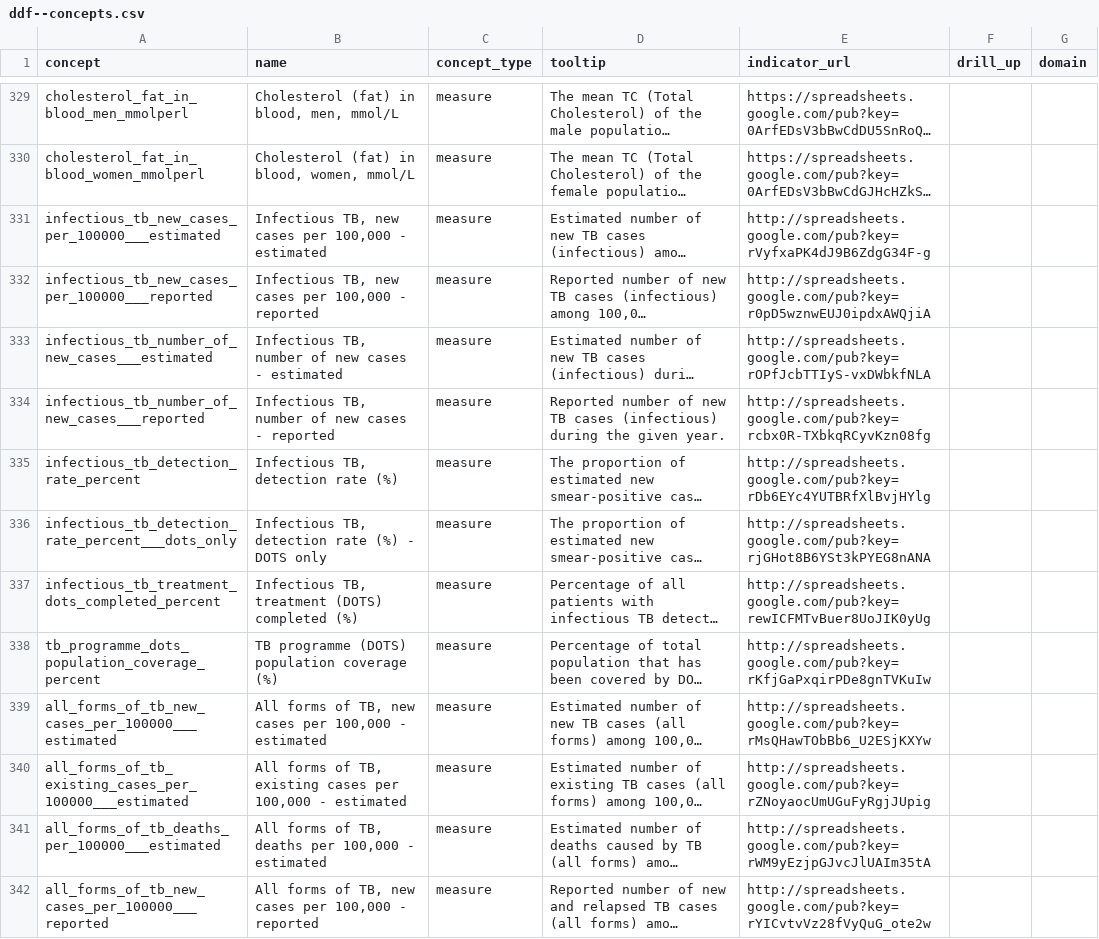
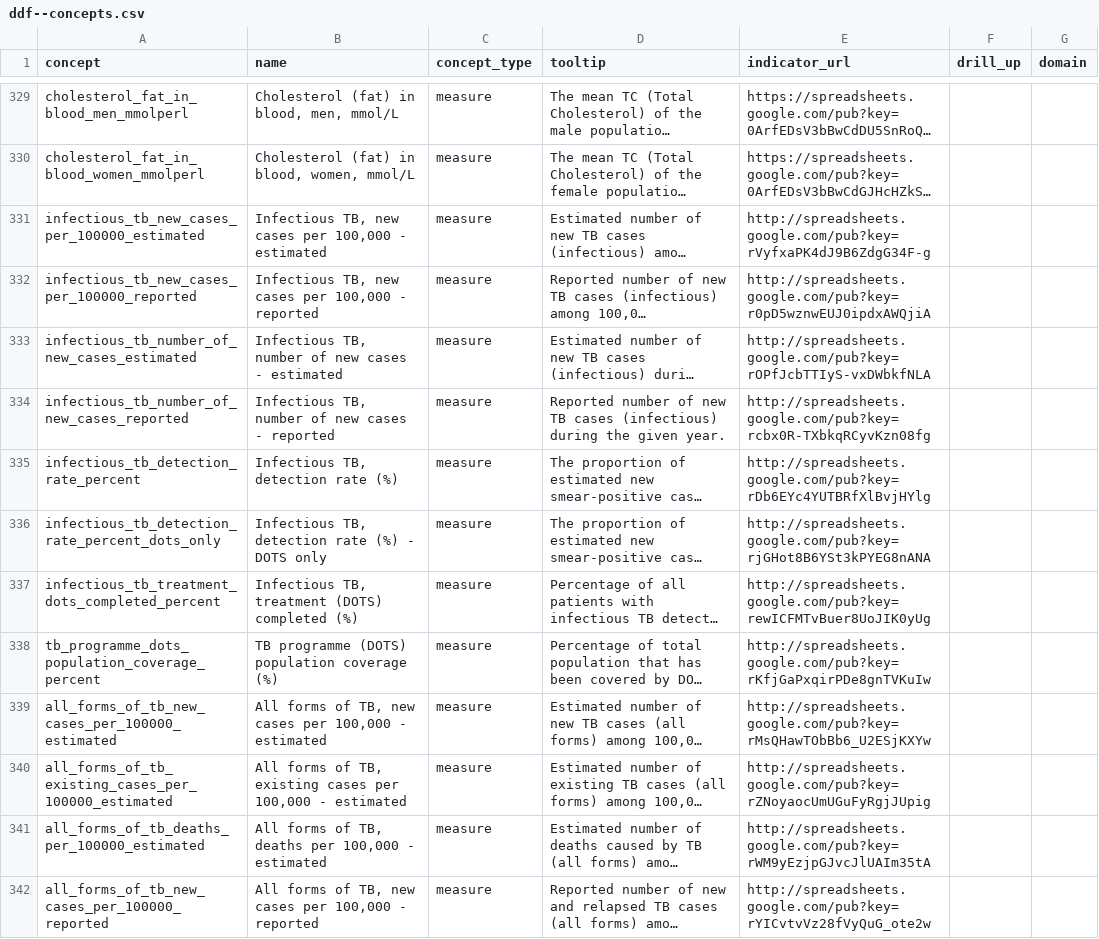
Before and after one commit to semio/ddf--gapminder--gapminder_world, a CSV file: output/ddf--concepts.csv, drawn as a sheet; only a part is shown, gaps mark what is left out; long unchanged cells end in …; the diff covers the shown part only; the diff names each change by its address in the sheet, - before the commit and + after, or states it on an @@ line.

Commit message:
fix concept ids

```diff
--- a/output/ddf--concepts.csv
+++ b/output/ddf--concepts.csv
-A331 (concept): infectious_tb_new_cases_per_100000___estimated
+A331 (concept): infectious_tb_new_cases_per_100000_estimated
-A332 (concept): infectious_tb_new_cases_per_100000___reported
+A332 (concept): infectious_tb_new_cases_per_100000_reported
-A333 (concept): infectious_tb_number_of_new_cases___estimated
+A333 (concept): infectious_tb_number_of_new_cases_estimated
-A334 (concept): infectious_tb_number_of_new_cases___reported
+A334 (concept): infectious_tb_number_of_new_cases_reported
-A336 (concept): infectious_tb_detection_rate_percent___dots_only
+A336 (concept): infectious_tb_detection_rate_percent_dots_only
-A339 (concept): all_forms_of_tb_new_cases_per_100000___estimated
+A339 (concept): all_forms_of_tb_new_cases_per_100000_estimated
-A340 (concept): all_forms_of_tb_existing_cases_per_100000___estimated
+A340 (concept): all_forms_of_tb_existing_cases_per_100000_estimated
-A341 (concept): all_forms_of_tb_deaths_per_100000___estimated
+A341 (concept): all_forms_of_tb_deaths_per_100000_estimated
-A342 (concept): all_forms_of_tb_new_cases_per_100000___reported
+A342 (concept): all_forms_of_tb_new_cases_per_100000_reported
```
Also changed, not shown: 51 edited cells elsewhere in this file, source/graph_settings - Indicators.csv, 1 other file.
